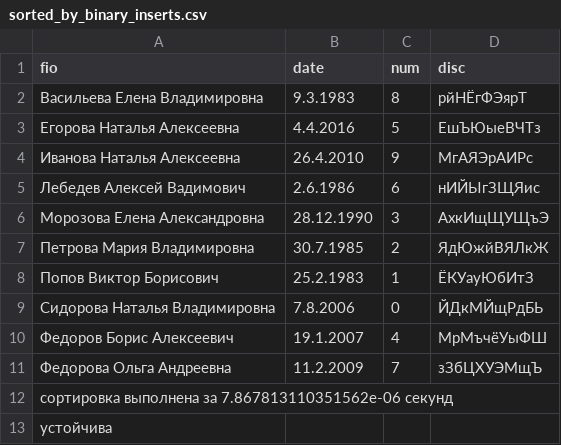
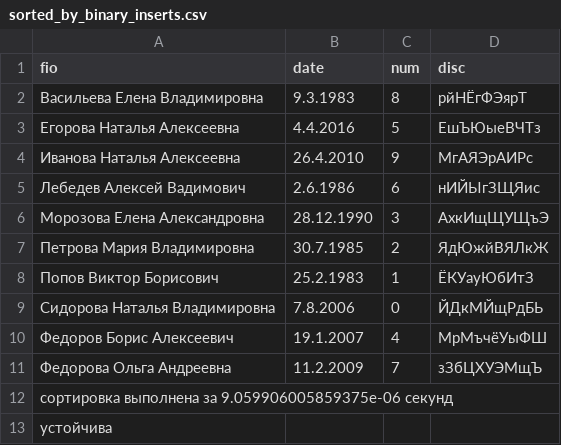
Before and after one commit to Vikc123/Fitzgerald_rep, a CSV file: Sem_3/Lab_4/data/output/sorted_by_binary_inserts.csv, drawn as a sheet.

```diff
--- a/Sem_3/Lab_4/data/output/sorted_by_binary_inserts.csv
+++ b/Sem_3/Lab_4/data/output/sorted_by_binary_inserts.csv
@@ -11,3 +11,3 @@ fio;date;num;disc
 Федоровa Ольга Андреевна;11.2.2009;7;зЗбЦХУЭМщЪ
-сортировка выполнена за 7.867813110351562e-06 секунд
+сортировка выполнена за 9.059906005859375e-06 секунд
 устойчива
```
Also changed, not shown: Sem_3/Lab_4/data/output/sorted_by_merge.csv, 3 other files.
